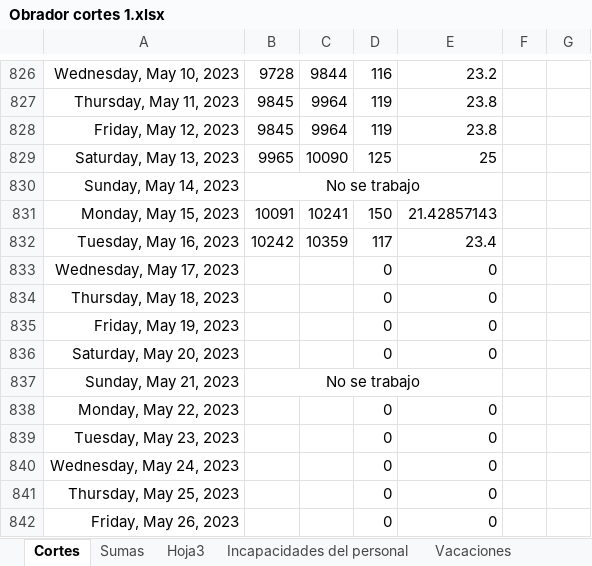
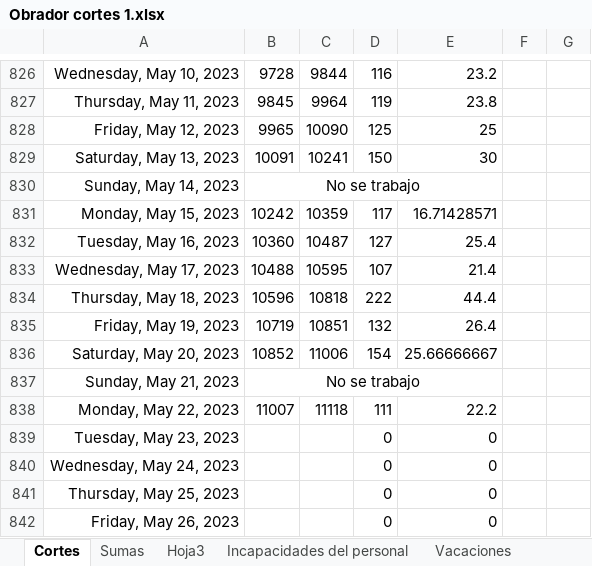
Before and after one commit to Hydra9999414/Cortes, an Excel workbook: Obrador cortes 1.xlsx, sheet Cortes, drawn as a sheet; only a part is shown, gaps mark what is left out; values as stored, in another font and other column widths than the file's, no borders; removed rows and columns are numbered as before the commit, all else as after; the diff names each change by its address in the sheet, - before the commit and + after, or states it on an @@ line.

Commit message:
ok

```diff
--- a/Obrador cortes 1.xlsx (sheet Cortes)
+++ b/Obrador cortes 1.xlsx (sheet Cortes)
-row 828: Friday, May 12, 2023 | 9845 | 9964 | 119 | 23.8
-A828: Saturday, May 13, 2023
+A828: Friday, May 12, 2023
+row 829: Saturday, May 13, 2023 | 10091 | 10241 | 150 | 30
-B831: 10091
+B831: 10242
-C831: 10241
+C831: 10359
-D831: 150
+D831: 117
-E831: 21.42857143
+E831: 16.71428571
-B832: 10242
+B832: 10360
-C832: 10359
+C832: 10487
-D832: 117
+D832: 127
-E832: 23.4
+E832: 25.4
-B833: (empty)
+B833: 10488
-C833: (empty)
+C833: 10595
-D833: 0
+D833: 107
-E833: 0
+E833: 21.4
-B834: (empty)
+B834: 10596
-C834: (empty)
+C834: 10818
-D834: 0
+D834: 222
-E834: 0
+E834: 44.4
-B835: (empty)
+B835: 10719
-C835: (empty)
+C835: 10851
-D835: 0
+D835: 132
-E835: 0
+E835: 26.4
-B836: (empty)
+B836: 10852
-C836: (empty)
+C836: 11006
-D836: 0
+D836: 154
-E836: 0
+E836: 25.66666667
-B838: (empty)
+B838: 11007
-C838: (empty)
+C838: 11118
-D838: 0
+D838: 111
-E838: 0
+E838: 22.2
```
Also changed, not shown: sheet Hoja3, sheet Sumas, formulas that keep their value.
